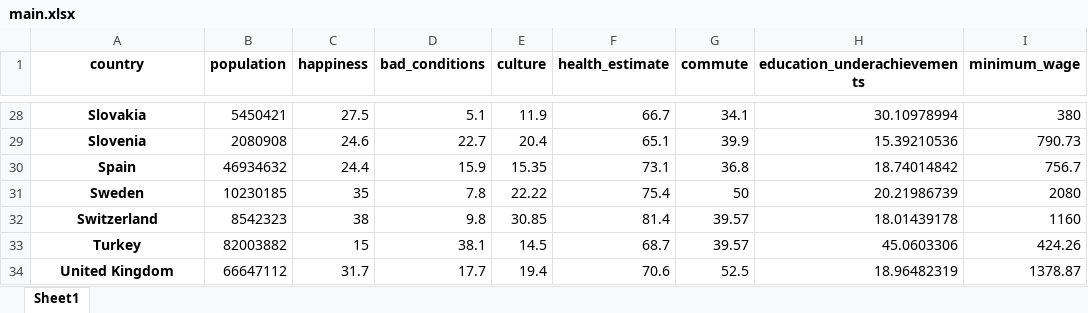
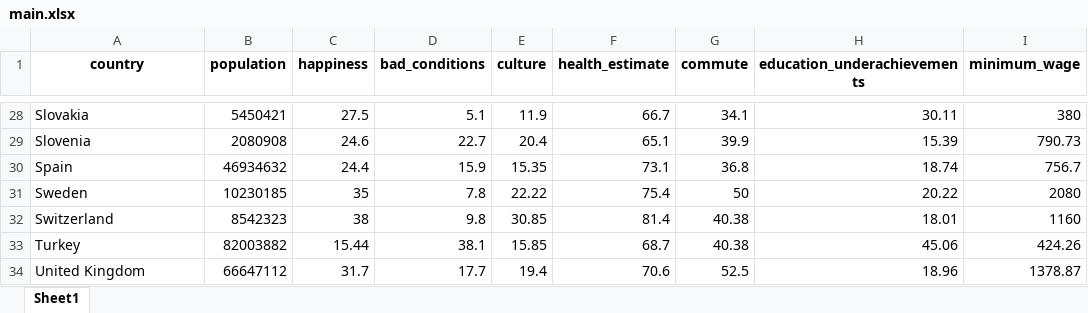
Before and after one commit to McCastles/MED-project, an Excel workbook: data/main.xlsx, sheet Sheet1, drawn as a sheet; only a part is shown, gaps mark what is left out; values as stored, in another font and other column widths than the file's, no borders; charts and pictures not drawn; the diff covers the shown part only; the diff names each change by its address in the sheet, - before the commit and + after, or states it on an @@ line.

```diff
--- a/data/main.xlsx (sheet Sheet1)
+++ b/data/main.xlsx (sheet Sheet1)
@@ A28:A34 bold: on → off, alignment: center → left @@
-H28 (education_underachievements): 30.10978994
+H28 (education_underachievements): 30.11
-H29 (education_underachievements): 15.39210536
+H29 (education_underachievements): 15.39
-H30 (education_underachievements): 18.74014842
+H30 (education_underachievements): 18.74
-H31 (education_underachievements): 20.21986739
+H31 (education_underachievements): 20.22
-G32:G33 (commute): 39.57
+G32:G33 (commute): 40.38
-H32 (education_underachievements): 18.01439178
+H32 (education_underachievements): 18.01
-C33 (happiness): 15
+C33 (happiness): 15.44
-E33 (culture): 14.5
+E33 (culture): 15.85
-H33 (education_underachievements): 45.0603306
+H33 (education_underachievements): 45.06
-H34 (education_underachievements): 18.96482319
+H34 (education_underachievements): 18.96
```
Also changed, not shown: 30 edited cells and cell formats elsewhere in this sheet, charts or pictures, 2 other files.
